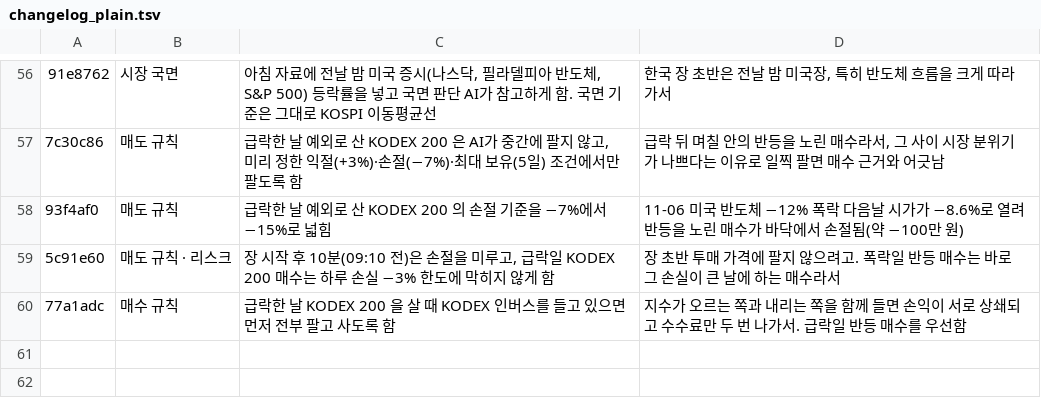
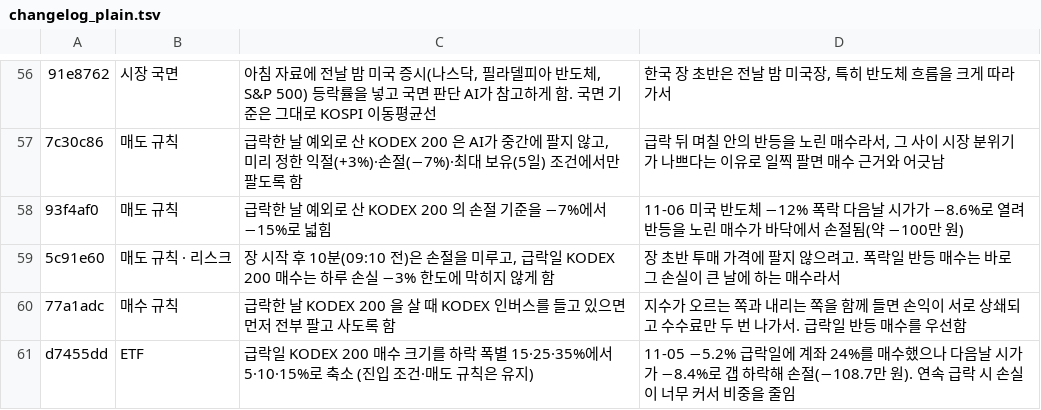
Before and after one commit to isopink/hynix-298f, a TSV file: reports/changelog_plain.tsv, drawn as a sheet; only a part is shown, gaps mark what is left out; the diff names each change by its address in the sheet, - before the commit and + after, or states it on an @@ line.

```diff
--- a/reports/changelog_plain.tsv
+++ b/reports/changelog_plain.tsv
+row 61: d7455dd | ETF | 급락일 KODEX 200 매수 크기를 하락 폭별 15·25·35%에서 5·10·15%로 축소 (진입 조건·매도 규칙은 유지) | 11-05 −5.2% 급락일에 계좌 24%를 매수했으나 다음날 시가가 −8.4%로 갭 하락해 손절(−108.7만 원). 연속 급락 시 손실이 너무 커서 비중을 줄임
```
Also changed, not shown: reports/week1/changes.tsv, 1 other file.
